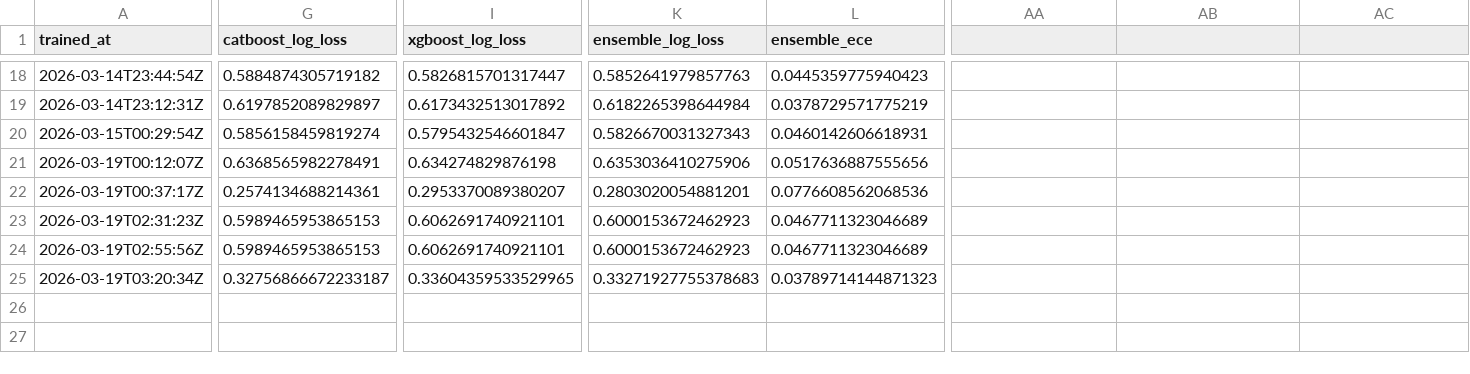
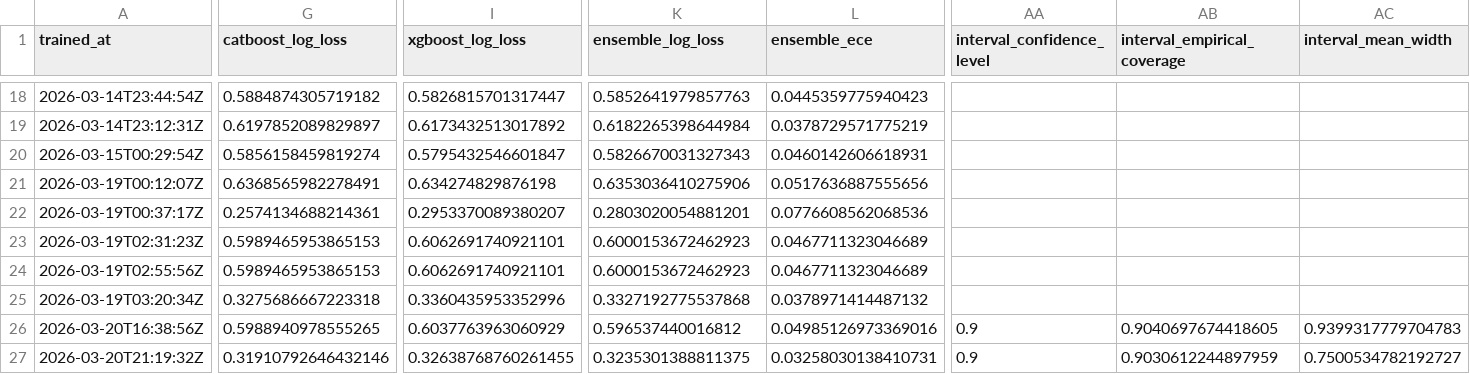
Before and after one commit to LakovskyR/TennisBet, a CSV file: models/model_metrics.csv, drawn as a sheet; only a part is shown, gaps mark what is left out; rows hold the shown columns only; the diff names each change by its address in the sheet, - before the commit and + after, or states it on an @@ line.

```diff
--- a/models/model_metrics.csv
+++ b/models/model_metrics.csv
-AA1: (empty)
+AA1: interval_confidence_level
-AB1: (empty)
+AB1: interval_empirical_coverage
-AC1: (empty)
+AC1: interval_mean_width
-G25 (catboost_log_loss): 0.32756866672233187
+G25 (catboost_log_loss): 0.3275686667223318
-I25 (xgboost_log_loss): 0.33604359533529965
+I25 (xgboost_log_loss): 0.3360435953352996
-K25 (ensemble_log_loss): 0.33271927755378683
+K25 (ensemble_log_loss): 0.3327192775537868
-L25 (ensemble_ece): 0.03789714144871323
+L25 (ensemble_ece): 0.0378971414487132
+row 26: 2026-03-20T16:38:56Z | 0.5988940978555265 | 0.6037763963060929 | 0.596537440016812 | 0.04985126973369016 | 0.9 | 0.9040697674418605 | 0.9399317779704783
+row 27: 2026-03-20T21:19:32Z | 0.31910792646432146 | 0.32638768760261455 | 0.3235301388811375 | 0.03258030138410731 | 0.9 | 0.9030612244897959 | 0.7500534782192727
```
Also changed, not shown: models/calibration_atp.csv, models/calibration_wta.csv, 29 other files.
